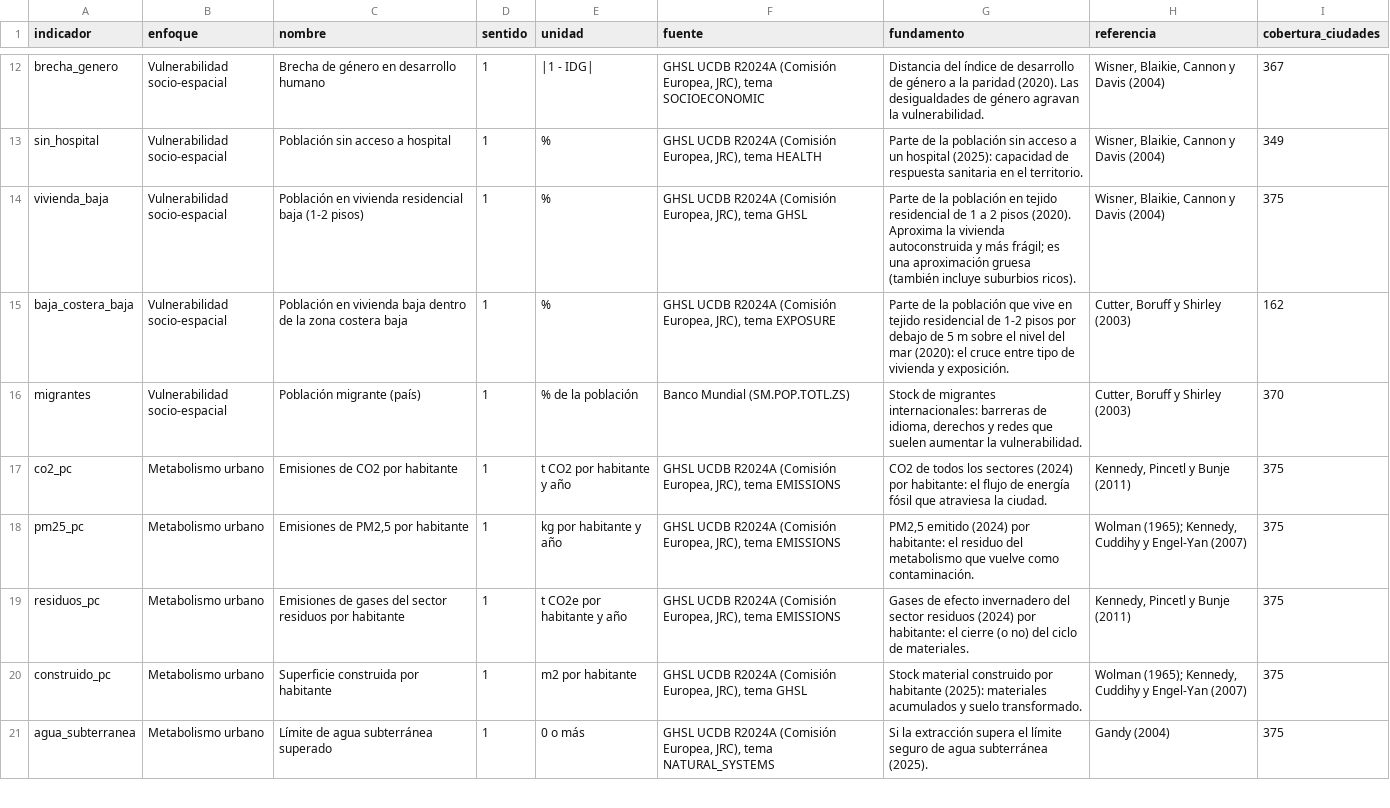
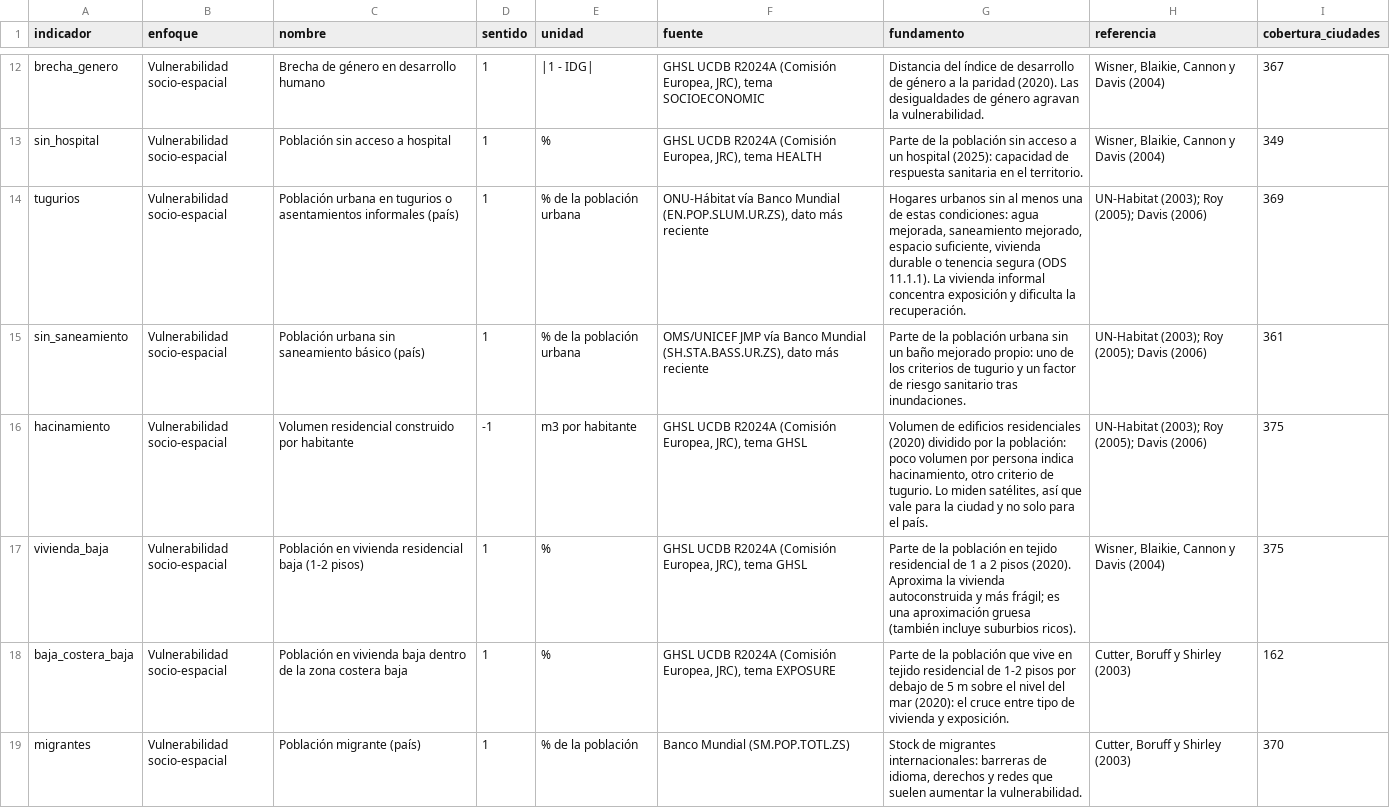
Before and after one commit to MarcosSantiago1/Word-Data, a CSV file: etl/enfoques_urbanos/datos/diccionario_indicadores.csv, drawn as a sheet; only a part is shown, gaps mark what is left out; the shorter side is filled out with more unchanged rows; the diff names each change by its address in the sheet, - before the commit and + after, or states it on an @@ line.

```diff
--- a/etl/enfoques_urbanos/datos/diccionario_indicadores.csv
+++ b/etl/enfoques_urbanos/datos/diccionario_indicadores.csv
+row 14: tugurios | Vulnerabilidad socio-espacial | Población urbana en tugurios o asentamientos informales (país) | 1 | % de la población urbana | ONU-Hábitat vía Banco Mundial (EN.POP.SLUM.UR.ZS), dato más reciente | Hogares urbanos sin al menos una de estas condiciones: agua mejorada, saneamiento mejorado, espacio suficiente, vivienda durable o tenencia segura (ODS 11.1.1). La vivienda informal concentra exposición y dificulta la recuperación. | UN-Habitat (2003); Roy (2005); Davis (2006) | 369
+row 15: sin_saneamiento | Vulnerabilidad socio-espacial | Población urbana sin saneamiento básico (país) | 1 | % de la población urbana | OMS/UNICEF JMP vía Banco Mundial (SH.STA.BASS.UR.ZS), dato más reciente | Parte de la población urbana sin un baño mejorado propio: uno de los criterios de tugurio y un factor de riesgo sanitario tras inundaciones. | UN-Habitat (2003); Roy (2005); Davis (2006) | 361
+row 16: hacinamiento | Vulnerabilidad socio-espacial | Volumen residencial construido por habitante | -1 | m3 por habitante | GHSL UCDB R2024A (Comisión Europea, JRC), tema GHSL | Volumen de edificios residenciales (2020) dividido por la población: poco volumen por persona indica hacinamiento, otro criterio de tugurio. Lo miden satélites, así que vale para la ciudad y no solo para el país. | UN-Habitat (2003); Roy (2005); Davis (2006) | 375
```
Also changed, not shown: etl/enfoques_urbanos/datos/consistencia_indices.csv, etl/enfoques_urbanos/datos/correlaciones.csv, 9 other files.
